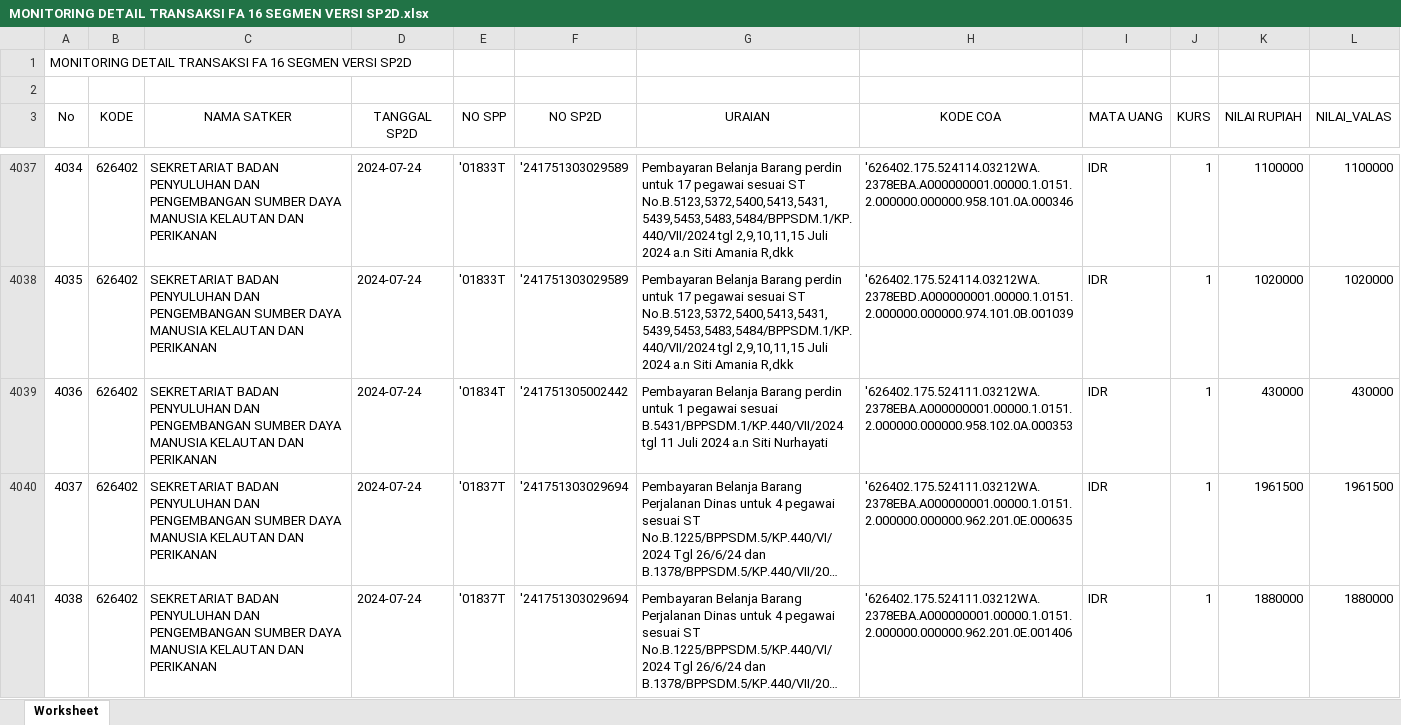
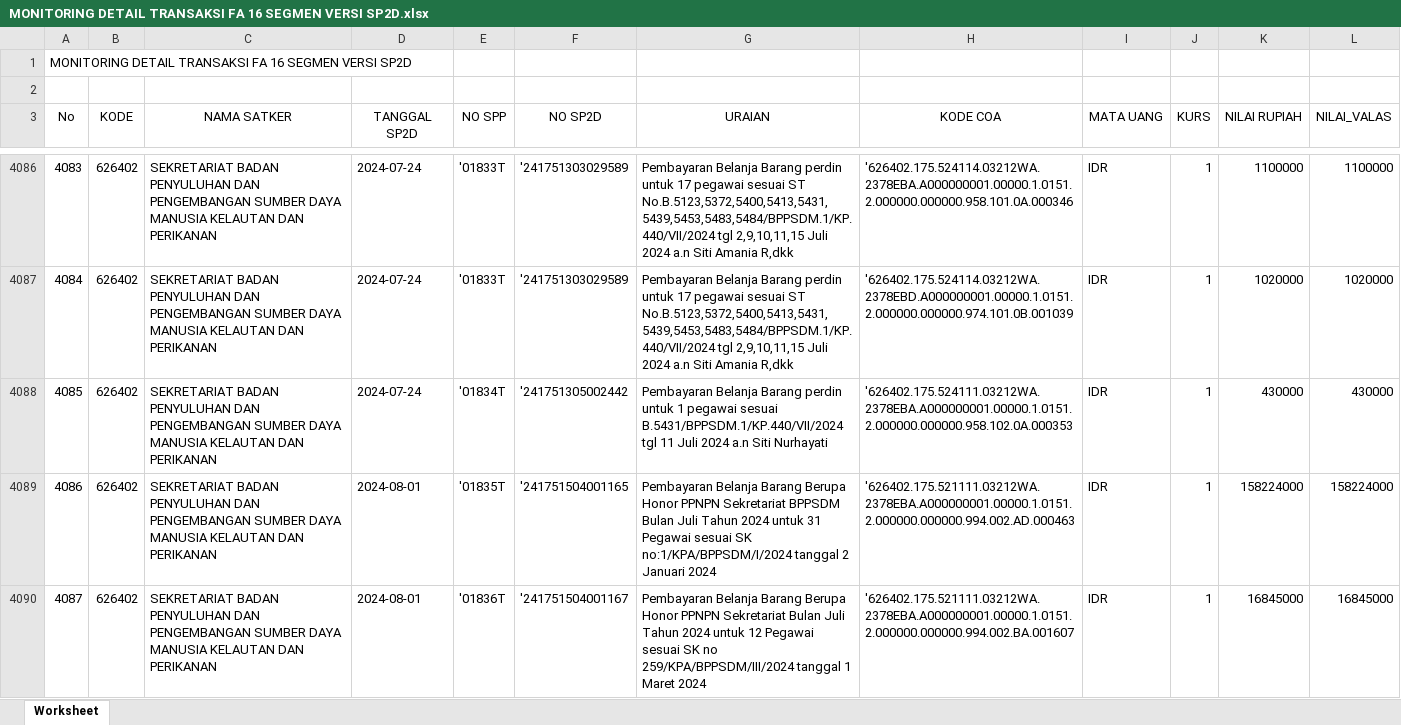
Before and after one commit to edimistiono/TA.2024, an Excel workbook: Database/MONITORING DETAIL TRANSAKSI FA 16 SEGMEN VERSI SP2D.xlsx, sheet Worksheet, drawn as a sheet; only a part is shown, gaps mark what is left out; the shorter side is filled out with more unchanged rows; long unchanged cells end in …; values as stored, in another font and other column widths than the file's, no borders; the diff covers the shown part only; the diff names each change by its address in the sheet, - before the commit and + after, or states it on an @@ line.

```diff
--- a/Database/MONITORING DETAIL TRANSAKSI FA 16 SEGMEN VERSI SP2D.xlsx (sheet Worksheet)
+++ b/Database/MONITORING DETAIL TRANSAKSI FA 16 SEGMEN VERSI SP2D.xlsx (sheet Worksheet)
@@ column A (No) renumbered between rows 3841 and 4282 @@
+row 4089: 4086 | 626402 | SEKRETARIAT BADAN PENYULUHAN DAN PENGEMBANGAN SUMBER DAYA MANUSIA KELAUTAN DAN PERIKANAN | 2024-08-01 | '01835T | '241751504001165 | Pembayaran Belanja Barang Berupa Honor PPNPN Sekretariat BPPSDM Bulan Juli Tahun 2024 untuk 31 Pegawai sesuai SK no:1/KPA/BPPSDM/I/2024 tanggal 2 Januari 2024 | '626402.175.521111.03212WA.2378EBA.A000000001.00000.1.0151.2.000000.000000.994.002.AD.000463 | IDR | 1 | 158224000 | 158224000
+row 4090: 4087 | 626402 | SEKRETARIAT BADAN PENYULUHAN DAN PENGEMBANGAN SUMBER DAYA MANUSIA KELAUTAN DAN PERIKANAN | 2024-08-01 | '01836T | '241751504001167 | Pembayaran Belanja Barang Berupa Honor PPNPN Sekretariat Bulan Juli Tahun 2024 untuk 12 Pegawai sesuai SK no 259/KPA/BPPSDM/III/2024 tanggal 1 Maret 2024 | '626402.175.521111.03212WA.2378EBA.A000000001.00000.1.0151.2.000000.000000.994.002.BA.001607 | IDR | 1 | 16845000 | 16845000
```
Also changed, not shown: 140 added rows and 4 moved rows elsewhere in this sheet, Database/SP2D.xlsx, 1 other file.
